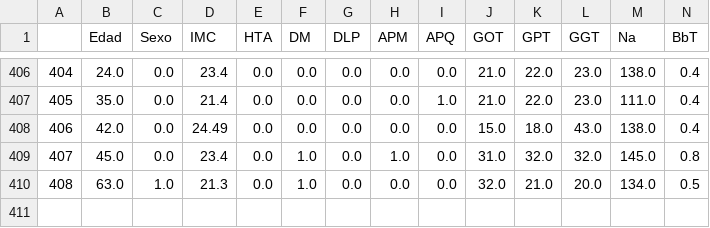
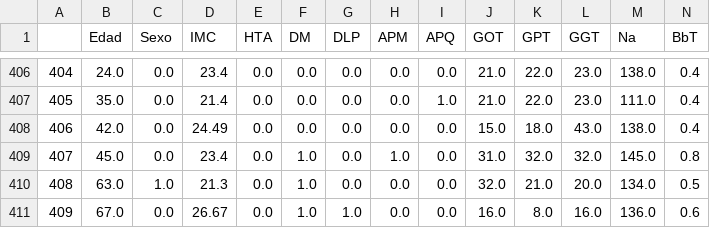
Before and after one commit to paucesagu/AppInjertos, a CSV file: servidorClasificador/datos_one_hot.csv, drawn as a sheet; only a part is shown, gaps mark what is left out; rows hold the shown columns only; the diff names each change by its address in the sheet, - before the commit and + after, or states it on an @@ line.

```diff
--- a/servidorClasificador/datos_one_hot.csv
+++ b/servidorClasificador/datos_one_hot.csv
+row 411: 409 | 67.0 | 0.0 | 26.67 | 0.0 | 1.0 | 1.0 | 0.0 | 0.0 | 16.0 | 8.0 | 16.0 | 136.0 | 0.6
```
Also changed, not shown: 1 other file.
